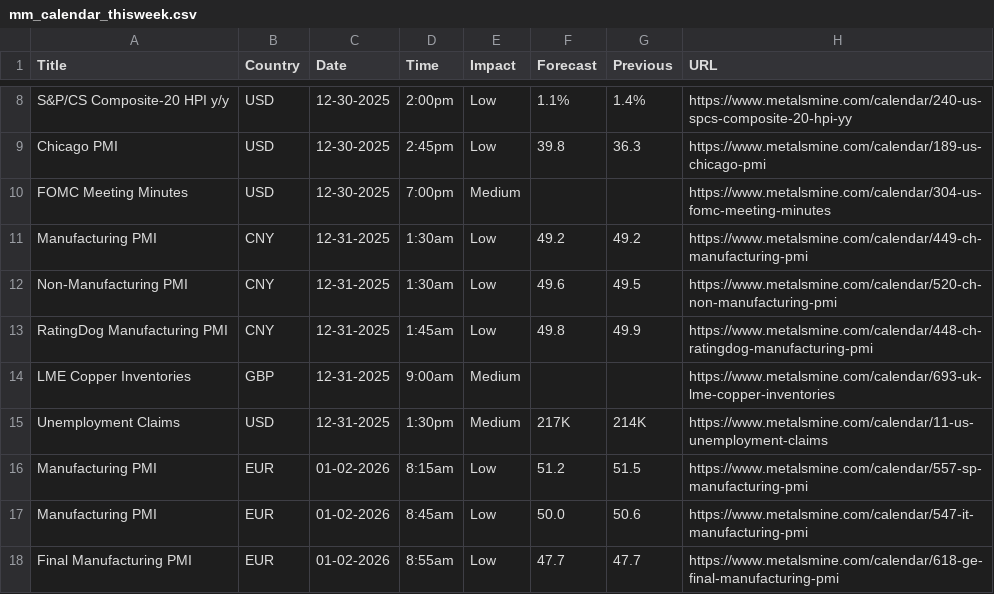
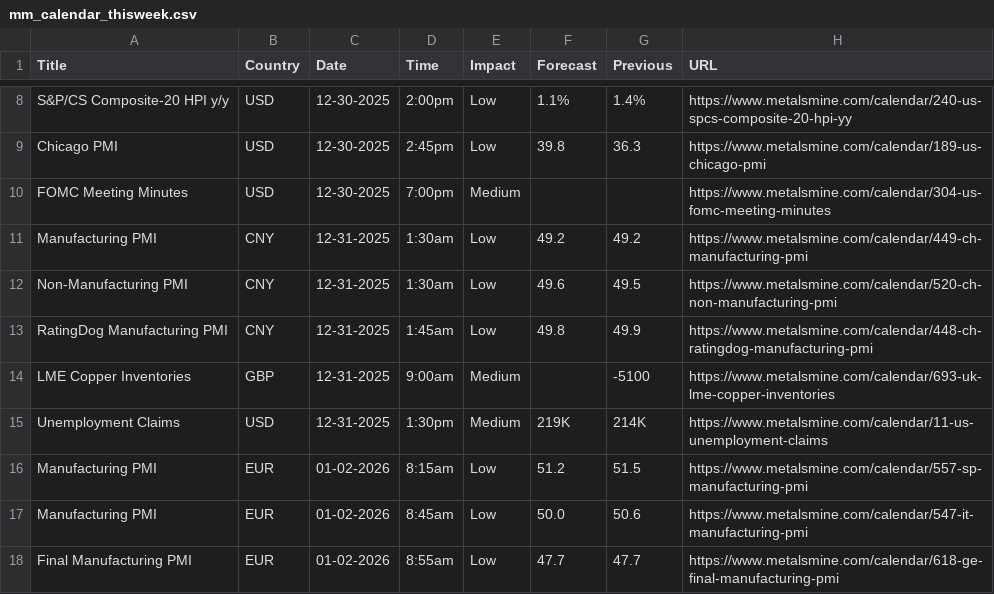
Before and after one commit to adolfomeza/RelativeIndicators, a CSV file: bin/Custom/AddOns/ASCENDO/EconomicCalendar/ForexFactory/mm_calendar_thisweek.csv, drawn as a sheet; only a part is shown, gaps mark what is left out.

```diff
--- a/bin/Custom/AddOns/ASCENDO/EconomicCalendar/ForexFactory/mm_calendar_thisweek.csv
+++ b/bin/Custom/AddOns/ASCENDO/EconomicCalendar/ForexFactory/mm_calendar_thisweek.csv
@@ -13,4 +13,4 @@ Non-Manufacturing PMI,CNY,12-31-2025,1:30am,Low,49.6,49.5,https://www.metalsmine
 RatingDog Manufacturing PMI,CNY,12-31-2025,1:45am,Low,49.8,49.9,https://www.metalsmine.com/calendar/448-ch-ratingdog-manufacturing-pmi
-LME Copper Inventories,GBP,12-31-2025,9:00am,Medium,,,https://www.metalsmine.com/calendar/693-uk-lme-copper-inventories
-Unemployment Claims,USD,12-31-2025,1:30pm,Medium,217K,214K,https://www.metalsmine.com/calendar/11-us-unemployment-claims
+LME Copper Inventories,GBP,12-31-2025,9:00am,Medium,,-5100,https://www.metalsmine.com/calendar/693-uk-lme-copper-inventories
+Unemployment Claims,USD,12-31-2025,1:30pm,Medium,219K,214K,https://www.metalsmine.com/calendar/11-us-unemployment-claims
 Manufacturing PMI,EUR,01-02-2026,8:15am,Low,51.2,51.5,https://www.metalsmine.com/calendar/557-sp-manufacturing-pmi
```
Also changed, not shown: bin/Custom/AddOns/ASCENDO/EconomicCalendar/ForexFactory/ee_calendar_thisweek.csv, bin/Custom/AddOns/ASCENDO/EconomicCalendar/ForexFactory/ff_calendar_thisweek.csv, 5 other files.
